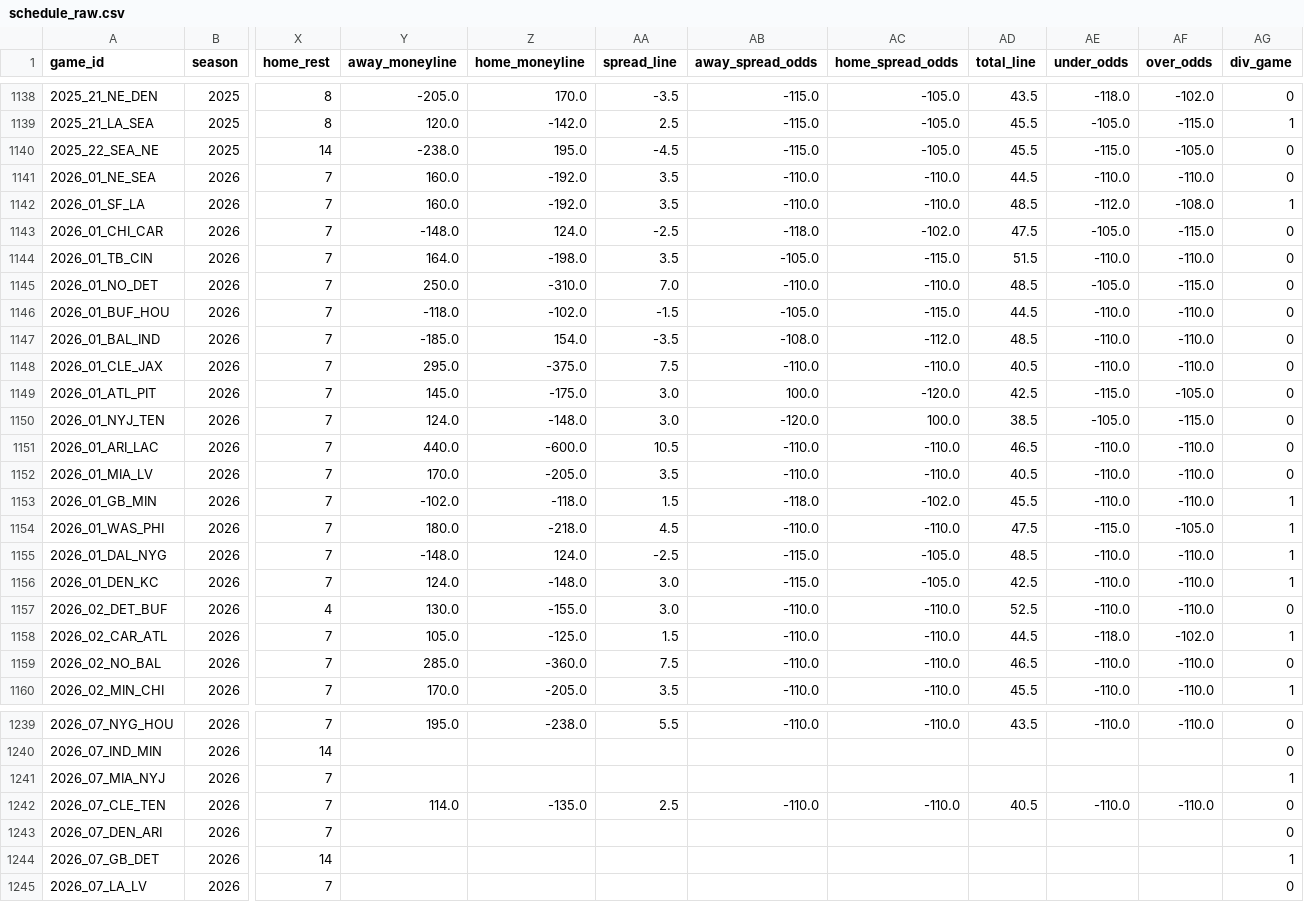
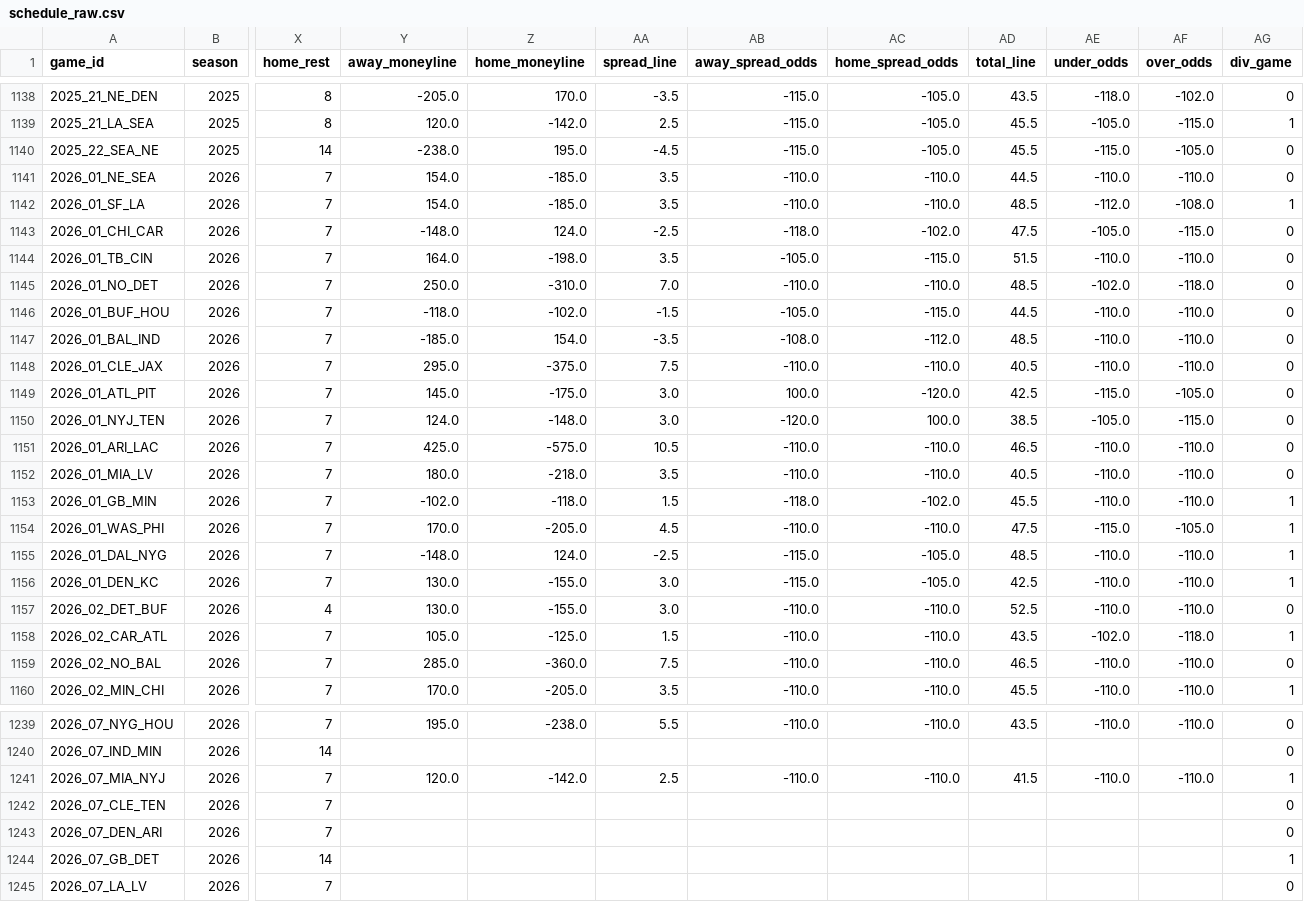
Before and after one commit to dstaggs-15/fantasymanager25, a CSV file: docs/data/raw/schedule_raw.csv, drawn as a sheet; only a part is shown, gaps mark what is left out; the diff covers the shown part only; the diff names each change by its address in the sheet, - before the commit and + after, or states it on an @@ line.

```diff
--- a/docs/data/raw/schedule_raw.csv
+++ b/docs/data/raw/schedule_raw.csv
-Y1141:Y1142 (away_moneyline): 160.0
+Y1141:Y1142 (away_moneyline): 154.0
-Z1141:Z1142 (home_moneyline): -192.0
+Z1141:Z1142 (home_moneyline): -185.0
-AE1145 (under_odds): -105.0
+AE1145 (under_odds): -102.0
-AF1145 (over_odds): -115.0
+AF1145 (over_odds): -118.0
-Y1151 (away_moneyline): 440.0
+Y1151 (away_moneyline): 425.0
-Z1151 (home_moneyline): -600.0
+Z1151 (home_moneyline): -575.0
-Y1152 (away_moneyline): 170.0
+Y1152 (away_moneyline): 180.0
-Z1152 (home_moneyline): -205.0
+Z1152 (home_moneyline): -218.0
-Y1154 (away_moneyline): 180.0
+Y1154 (away_moneyline): 170.0
-Z1154 (home_moneyline): -218.0
+Z1154 (home_moneyline): -205.0
-Y1156 (away_moneyline): 124.0
+Y1156 (away_moneyline): 130.0
-Z1156 (home_moneyline): -148.0
+Z1156 (home_moneyline): -155.0
-AD1158 (total_line): 44.5
+AD1158 (total_line): 43.5
-AE1158 (under_odds): -118.0
+AE1158 (under_odds): -102.0
-AF1158 (over_odds): -102.0
+AF1158 (over_odds): -118.0
-Y1241 (away_moneyline): (empty)
+Y1241 (away_moneyline): 120.0
-Z1241 (home_moneyline): (empty)
+Z1241 (home_moneyline): -142.0
-AA1241 (spread_line): (empty)
+AA1241 (spread_line): 2.5
-AB1241 (away_spread_odds): (empty)
+AB1241 (away_spread_odds): -110.0
-AC1241 (home_spread_odds): (empty)
+AC1241 (home_spread_odds): -110.0
-AD1241 (total_line): (empty)
+AD1241 (total_line): 41.5
-AE1241 (under_odds): (empty)
+AE1241 (under_odds): -110.0
-AF1241 (over_odds): (empty)
+AF1241 (over_odds): -110.0
-Y1242 (away_moneyline): 114.0
+Y1242 (away_moneyline): (empty)
-Z1242 (home_moneyline): -135.0
+Z1242 (home_moneyline): (empty)
-AA1242 (spread_line): 2.5
+AA1242 (spread_line): (empty)
-AB1242 (away_spread_odds): -110.0
+AB1242 (away_spread_odds): (empty)
-AC1242 (home_spread_odds): -110.0
+AC1242 (home_spread_odds): (empty)
-AD1242 (total_line): 40.5
+AD1242 (total_line): (empty)
-AE1242 (under_odds): -110.0
+AE1242 (under_odds): (empty)
-AF1242 (over_odds): -110.0
+AF1242 (over_odds): (empty)
```
Also changed, not shown: 26 edited cells elsewhere in this file.
